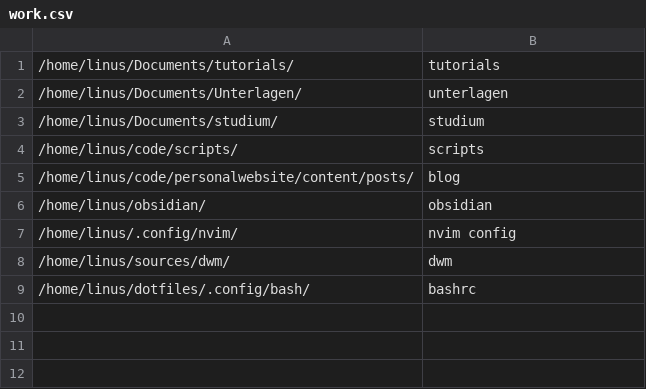
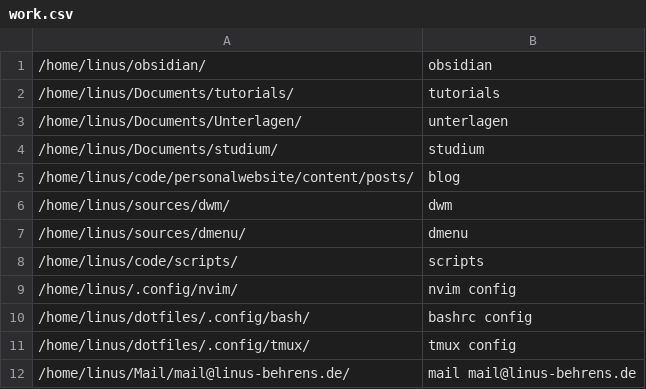
Before and after one commit to linusbehrens/scripts, a CSV file: work.csv, drawn as a sheet.

```diff
--- a/work.csv
+++ b/work.csv
@@ -1 +1,2 @@
+/home/linus/obsidian/,obsidian
 /home/linus/Documents/tutorials/,tutorials
@@ -3,7 +4,9 @@
 /home/linus/Documents/studium/,studium
+/home/linus/code/personalwebsite/content/posts/,blog
+/home/linus/sources/dwm/,dwm
+/home/linus/sources/dmenu/,dmenu
 /home/linus/code/scripts/,scripts
-/home/linus/code/personalwebsite/content/posts/,blog
-/home/linus/obsidian/,obsidian
 /home/linus/.config/nvim/,nvim config
-/home/linus/sources/dwm/,dwm
-/home/linus/dotfiles/.config/bash/,bashrc
+/home/linus/dotfiles/.config/bash/,bashrc config
+/home/linus/dotfiles/.config/tmux/,tmux config
+/home/linus/Mail/mail@linus-behrens.de/,mail mail@linus-behrens.de
```
Also changed, not shown: websites.csv.
